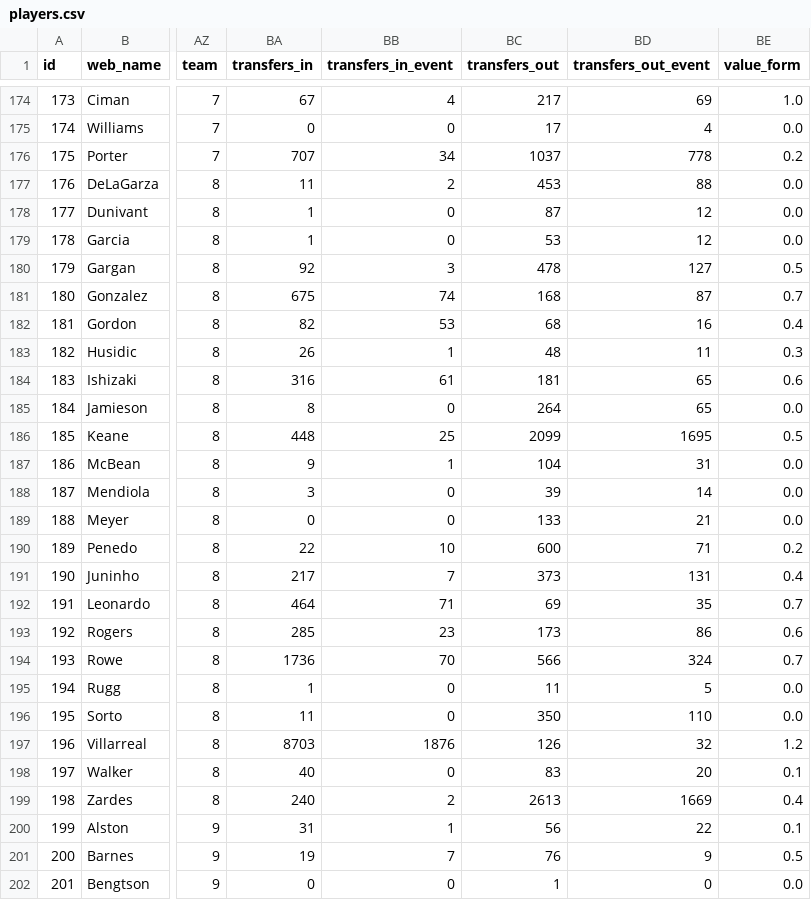
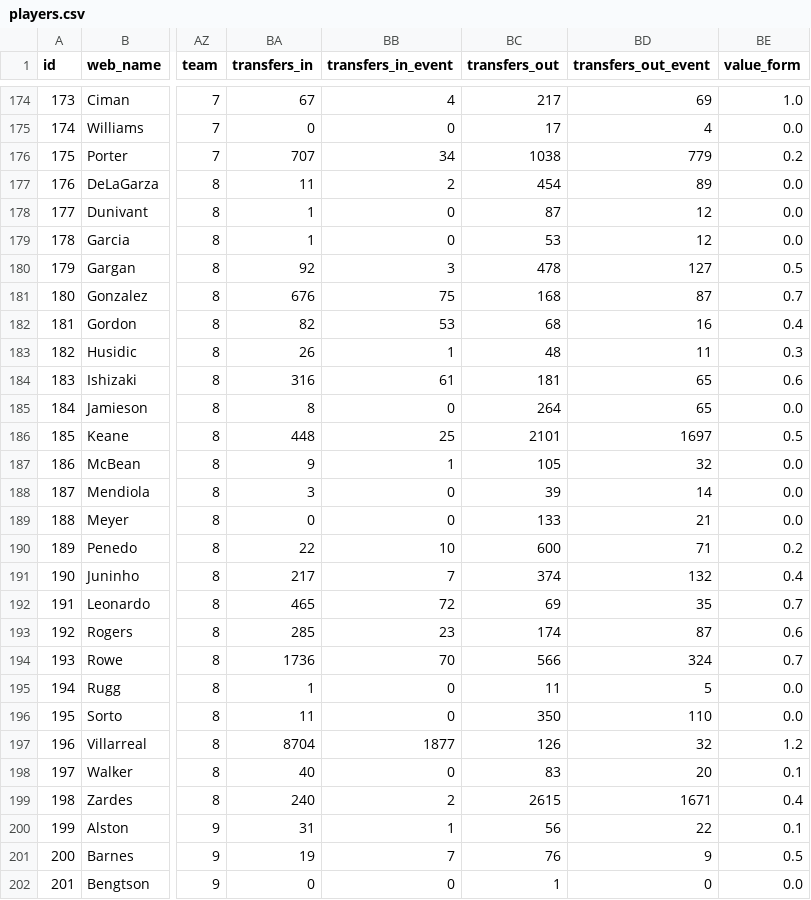
Before and after one commit to coffenbacher/mls-data, a CSV file: automated/players/players.csv, drawn as a sheet; only a part is shown, gaps mark what is left out; the diff covers the shown part only; the diff names each change by its address in the sheet, - before the commit and + after, or states it on an @@ line.

Commit message:
Auto updating players data - file players

```diff
--- a/automated/players/players.csv
+++ b/automated/players/players.csv
-BC176 (transfers_out): 1037
+BC176 (transfers_out): 1038
-BD176 (transfers_out_event): 778
+BD176 (transfers_out_event): 779
-BC177 (transfers_out): 453
+BC177 (transfers_out): 454
-BD177 (transfers_out_event): 88
+BD177 (transfers_out_event): 89
-BA181 (transfers_in): 675
+BA181 (transfers_in): 676
-BB181 (transfers_in_event): 74
+BB181 (transfers_in_event): 75
-BC186 (transfers_out): 2099
+BC186 (transfers_out): 2101
-BD186 (transfers_out_event): 1695
+BD186 (transfers_out_event): 1697
-BC187 (transfers_out): 104
+BC187 (transfers_out): 105
-BD187 (transfers_out_event): 31
+BD187 (transfers_out_event): 32
-BC191 (transfers_out): 373
+BC191 (transfers_out): 374
-BD191 (transfers_out_event): 131
+BD191 (transfers_out_event): 132
-BA192 (transfers_in): 464
+BA192 (transfers_in): 465
-BB192 (transfers_in_event): 71
+BB192 (transfers_in_event): 72
-BC193 (transfers_out): 173
+BC193 (transfers_out): 174
-BD193 (transfers_out_event): 86
+BD193 (transfers_out_event): 87
-BA197 (transfers_in): 8703
+BA197 (transfers_in): 8704
-BB197 (transfers_in_event): 1876
+BB197 (transfers_in_event): 1877
-BC199 (transfers_out): 2613
+BC199 (transfers_out): 2615
-BD199 (transfers_out_event): 1669
+BD199 (transfers_out_event): 1671
```
Also changed, not shown: 99 edited cells elsewhere in this file, 2 other files.
